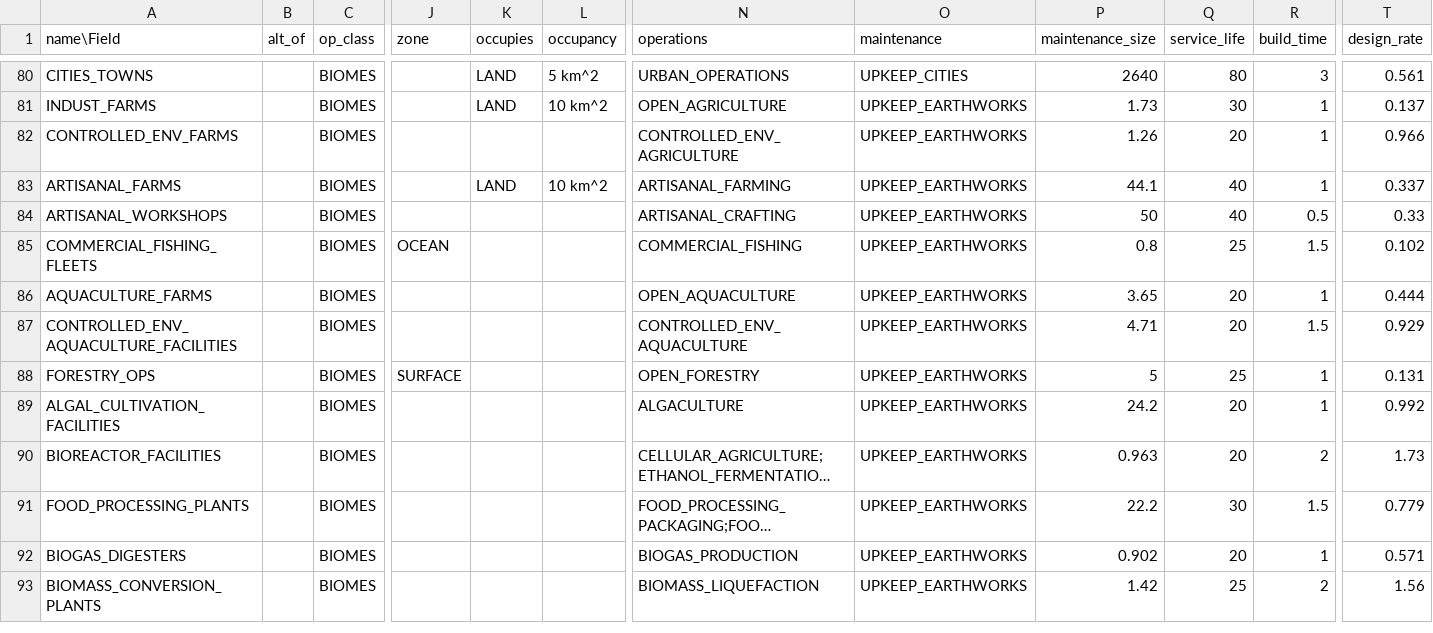
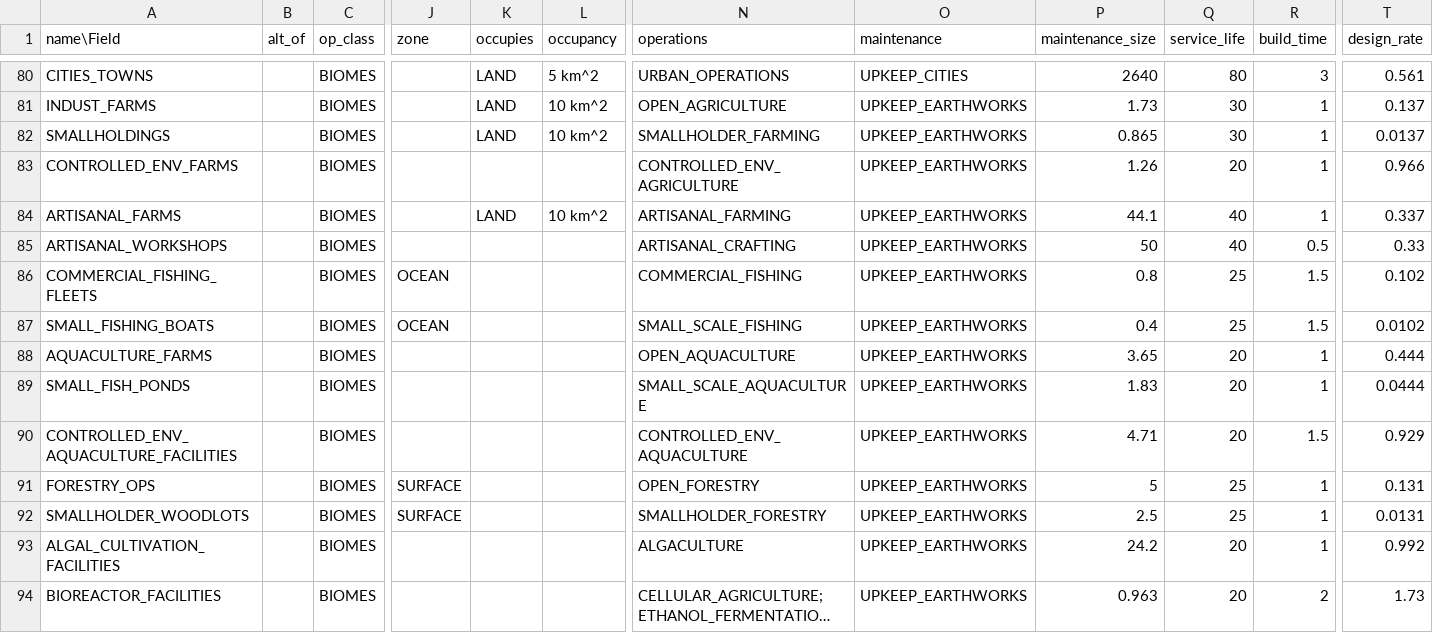
Before and after one commit to t2civ/astropolis_public, a TSV file: tables/modules.tsv, drawn as a sheet; only a part is shown, gaps mark what is left out; the shorter side is filled out with more unchanged rows; long unchanged cells end in …; rows hold the shown columns only; the diff names each change by its address in the sheet, - before the commit and + after, or states it on an @@ line.

```diff
--- a/tables/modules.tsv
+++ b/tables/modules.tsv
+row 82: SMALLHOLDINGS |  | BIOMES |  | LAND | 10 km^2 | SMALLHOLDER_FARMING | UPKEEP_EARTHWORKS | 0.865 | 30 | 1 | 0.0137
+row 87: SMALL_FISHING_BOATS |  | BIOMES | OCEAN |  |  | SMALL_SCALE_FISHING | UPKEEP_EARTHWORKS | 0.4 | 25 | 1.5 | 0.0102
+row 89: SMALL_FISH_PONDS |  | BIOMES |  |  |  | SMALL_SCALE_AQUACULTURE | UPKEEP_EARTHWORKS | 1.83 | 20 | 1 | 0.0444
+row 92: SMALLHOLDER_WOODLOTS |  | BIOMES | SURFACE |  |  | SMALLHOLDER_FORESTRY | UPKEEP_EARTHWORKS | 2.5 | 25 | 1 | 0.0131
```
Also changed, not shown: tables/facilities_operations.tsv, tables/operations.tsv, 10 other files.
